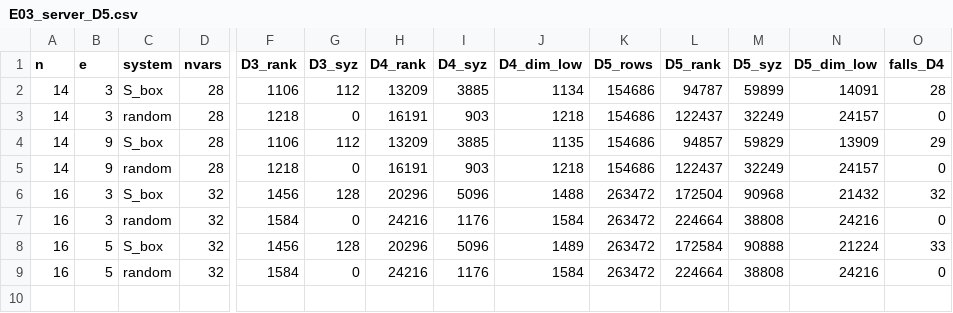
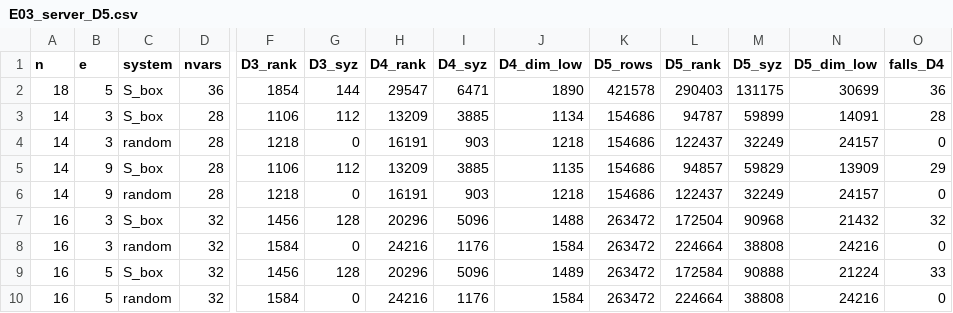
Before and after one commit to renxingwei0808/AIM3, a CSV file: results/E03_server_D5.csv, drawn as a sheet; only a part is shown, gaps mark what is left out; rows hold the shown columns only; the diff names each change by its address in the sheet, - before the commit and + after, or states it on an @@ line.

```diff
--- a/results/E03_server_D5.csv
+++ b/results/E03_server_D5.csv
+row 2: 18 | 5 | S_box | 36 | 1854 | 144 | 29547 | 6471 | 1890 | 421578 | 290403 | 131175 | 30699 | 36
```
Also changed, not shown: results/E04_f4_hybrid_b2.csv, results/E04_server_gate1.csv, 7 other files.
